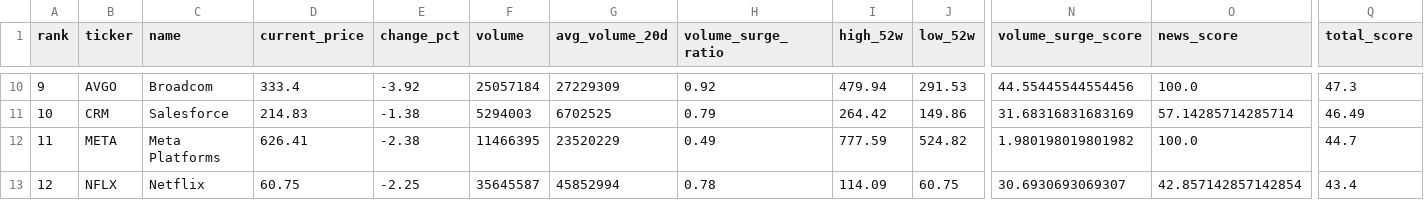
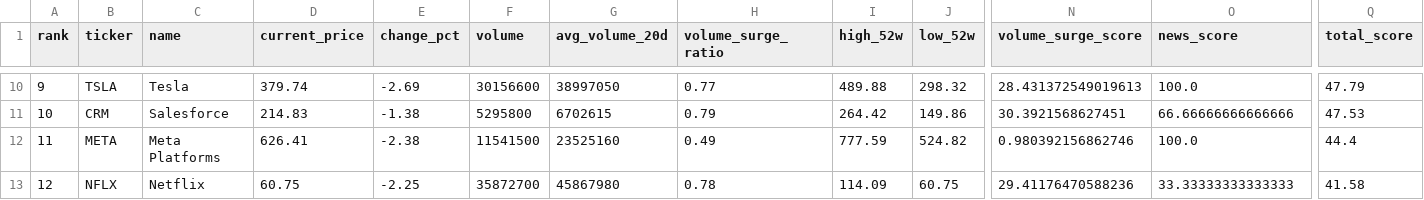
Before and after one commit to ynokinawa19-lgtm/stock-ranking-app, a CSV file: data/ranking_us.csv, drawn as a sheet; only a part is shown, gaps mark what is left out; the diff covers the shown part only; the diff names each change by its address in the sheet, - before the commit and + after, or states it on an @@ line.

```diff
--- a/data/ranking_us.csv
+++ b/data/ranking_us.csv
-B10 (ticker): AVGO
+B10 (ticker): TSLA
-C10 (name): Broadcom
+C10 (name): Tesla
-D10 (current_price): 333.4
+D10 (current_price): 379.74
-E10 (change_pct): -3.92
+E10 (change_pct): -2.69
-F10 (volume): 25057184
+F10 (volume): 30156600
-G10 (avg_volume_20d): 27229309
+G10 (avg_volume_20d): 38997050
-H10 (volume_surge_ratio): 0.92
+H10 (volume_surge_ratio): 0.77
-I10 (high_52w): 479.94
+I10 (high_52w): 489.88
-J10 (low_52w): 291.53
+J10 (low_52w): 298.32
-N10 (volume_surge_score): 44.55445544554456
+N10 (volume_surge_score): 28.431372549019613
-Q10 (total_score): 47.3
+Q10 (total_score): 47.79
-F11 (volume): 5294003
+F11 (volume): 5295800
-G11 (avg_volume_20d): 6702525
+G11 (avg_volume_20d): 6702615
-N11 (volume_surge_score): 31.68316831683169
+N11 (volume_surge_score): 30.3921568627451
-O11 (news_score): 57.14285714285714
+O11 (news_score): 66.66666666666666
-Q11 (total_score): 46.49
+Q11 (total_score): 47.53
-F12 (volume): 11466395
+F12 (volume): 11541500
-G12 (avg_volume_20d): 23520229
+G12 (avg_volume_20d): 23525160
-N12 (volume_surge_score): 1.980198019801982
+N12 (volume_surge_score): 0.980392156862746
-Q12 (total_score): 44.7
+Q12 (total_score): 44.4
-F13 (volume): 35645587
+F13 (volume): 35872700
-G13 (avg_volume_20d): 45852994
+G13 (avg_volume_20d): 45867980
-N13 (volume_surge_score): 30.6930693069307
+N13 (volume_surge_score): 29.41176470588236
-O13 (news_score): 42.857142857142854
+O13 (news_score): 33.33333333333333
-Q13 (total_score): 43.4
+Q13 (total_score): 41.58
```
Also changed, not shown: 65 edited cells elsewhere in this file, data/ranking_jp.csv, 3 other files.
